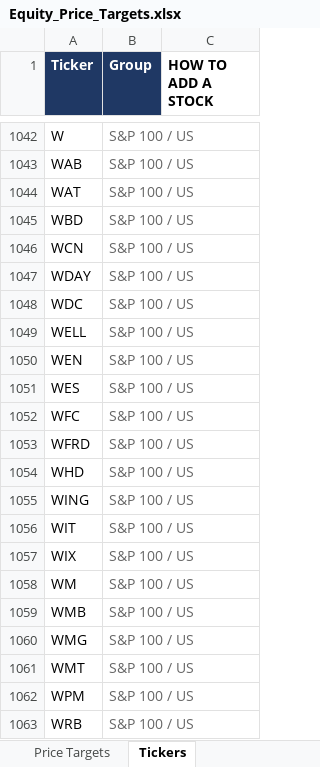
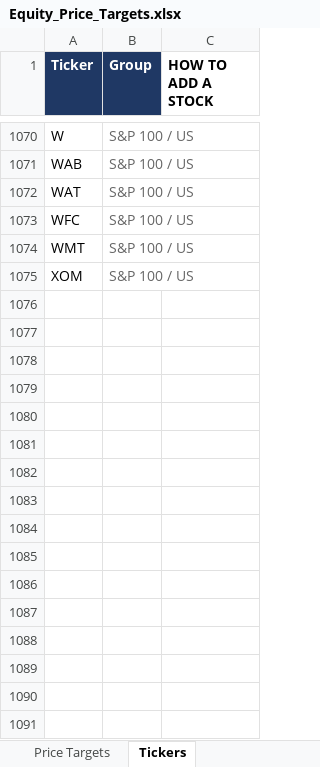
Before and after one commit to williamkellyjr123-source/equity-price-targets, an Excel workbook: Equity_Price_Targets.xlsx, sheet Tickers, drawn as a sheet; only a part is shown, gaps mark what is left out; the shorter side is filled out with more unchanged rows; values as stored, in another font and other column widths than the file's, no borders; removed rows and columns are numbered as before the commit, all else as after; the diff covers the shown part only; the diff names each change by its address in the sheet, - before the commit and + after, or states it on an @@ line.

```diff
--- a/Equity_Price_Targets.xlsx (sheet Tickers)
+++ b/Equity_Price_Targets.xlsx (sheet Tickers)
-row 1045: WBD | S&P 100 / US
-row 1046: WCN | S&P 100 / US
-row 1047: WDAY | S&P 100 / US
-row 1048: WDC | S&P 100 / US
-row 1049: WELL | S&P 100 / US
-row 1050: WEN | S&P 100 / US
-row 1051: WES | S&P 100 / US
-row 1053: WFRD | S&P 100 / US
-row 1054: WHD | S&P 100 / US
-row 1055: WING | S&P 100 / US
-row 1056: WIT | S&P 100 / US
-row 1057: WIX | S&P 100 / US
-row 1058: WM | S&P 100 / US
-row 1059: WMB | S&P 100 / US
-row 1060: WMG | S&P 100 / US
-row 1062: WPM | S&P 100 / US
-row 1063: WRB | S&P 100 / US
```
Also changed, not shown: 28 added rows and 27 removed rows elsewhere in this sheet, sheet Price Targets, sheet Dashboard, 2 other files.
